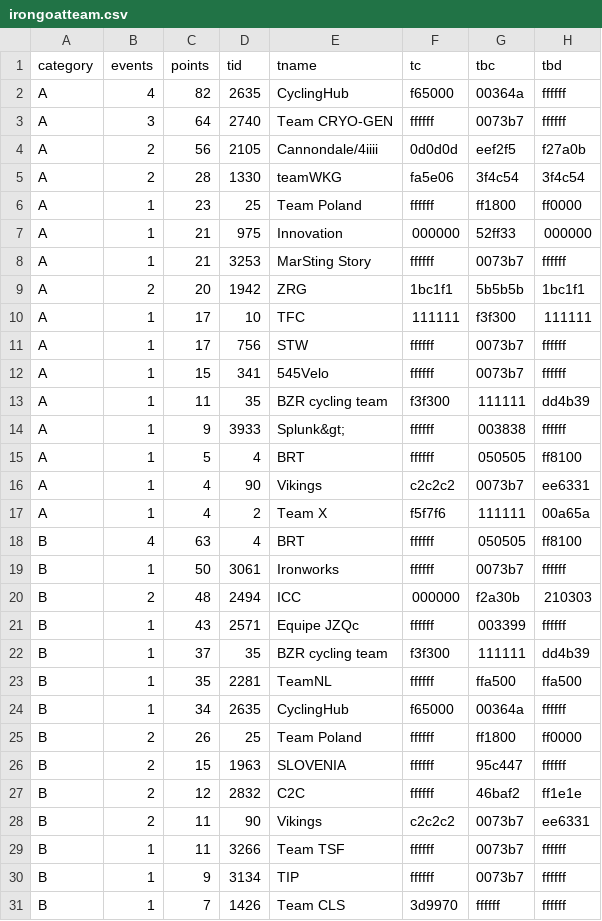
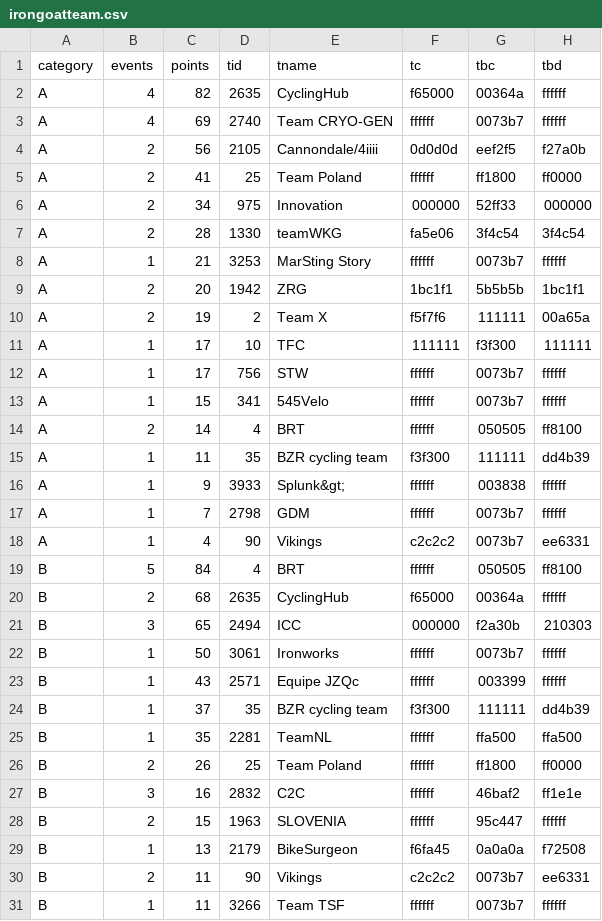
Before and after one commit to jessicah/boltrace.team, a CSV file: _data/2019/series_2/irongoatteam.csv, drawn as a sheet; only a part is shown; the shorter side is filled out with more unchanged rows; the diff covers the shown part only.

```diff
--- a/_data/2019/series_2/irongoatteam.csv
+++ b/_data/2019/series_2/irongoatteam.csv
@@ -2,9 +2,10 @@ category,events,points,tid,tname,tc,tbc,tbd
 A,4,82,2635,CyclingHub,f65000,00364a,ffffff
-A,3,64,2740,Team CRYO-GEN,ffffff,0073b7,ffffff
+A,4,69,2740,Team CRYO-GEN,ffffff,0073b7,ffffff
 A,2,56,2105,Cannondale/4iiii,0d0d0d,eef2f5,f27a0b
+A,2,41,25,Team Poland,ffffff,ff1800,ff0000
+A,2,34,975,Innovation,000000,52ff33,000000
 A,2,28,1330,teamWKG,fa5e06,3f4c54,3f4c54
-A,1,23,25,Team Poland,ffffff,ff1800,ff0000
-A,1,21,975,Innovation,000000,52ff33,000000
 A,1,21,3253,MarSting Story,ffffff,0073b7,ffffff
 A,2,20,1942,ZRG,1bc1f1,5b5b5b,1bc1f1
+A,2,19,2,Team X,f5f7f6,111111,00a65a
 A,1,17,10,TFC,111111,f3f300,111111
@@ -12,10 +13,11 @@ A,1,17,756,STW,ffffff,0073b7,ffffff
 A,1,15,341,545Velo,ffffff,0073b7,ffffff
+A,2,14,4,BRT,ffffff,050505,ff8100
 A,1,11,35,BZR cycling team,f3f300,111111,dd4b39
 A,1,9,3933,Splunk&gt;,ffffff,003838,ffffff
-A,1,5,4,BRT,ffffff,050505,ff8100
+A,1,7,2798,GDM,ffffff,0073b7,ffffff
 A,1,4,90,Vikings,c2c2c2,0073b7,ee6331
-A,1,4,2,Team X,f5f7f6,111111,00a65a
-B,4,63,4,BRT,ffffff,050505,ff8100
+B,5,84,4,BRT,ffffff,050505,ff8100
+B,2,68,2635,CyclingHub,f65000,00364a,ffffff
+B,3,65,2494,ICC,000000,f2a30b,210303
 B,1,50,3061,Ironworks,ffffff,0073b7,ffffff
-B,2,48,2494,ICC,000000,f2a30b,210303
 B,1,43,2571,Equipe JZQc,ffffff,003399,ffffff
@@ -23,6 +25,6 @@ B,1,37,35,BZR cycling team,f3f300,111111,dd4b39
 B,1,35,2281,TeamNL,ffffff,ffa500,ffa500
-B,1,34,2635,CyclingHub,f65000,00364a,ffffff
 B,2,26,25,Team Poland,ffffff,ff1800,ff0000
+B,3,16,2832,C2C,ffffff,46baf2,ff1e1e
 B,2,15,1963,SLOVENIA,ffffff,95c447,ffffff
-B,2,12,2832,C2C,ffffff,46baf2,ff1e1e
+B,1,13,2179,BikeSurgeon,f6fa45,0a0a0a,f72508
 B,2,11,90,Vikings,c2c2c2,0073b7,ee6331
```
Also changed, not shown: 6 added rows, 1 removed row and 2 edited cells elsewhere in this file, _data/2019/series_2/irongoat.csv, 2 other files.
